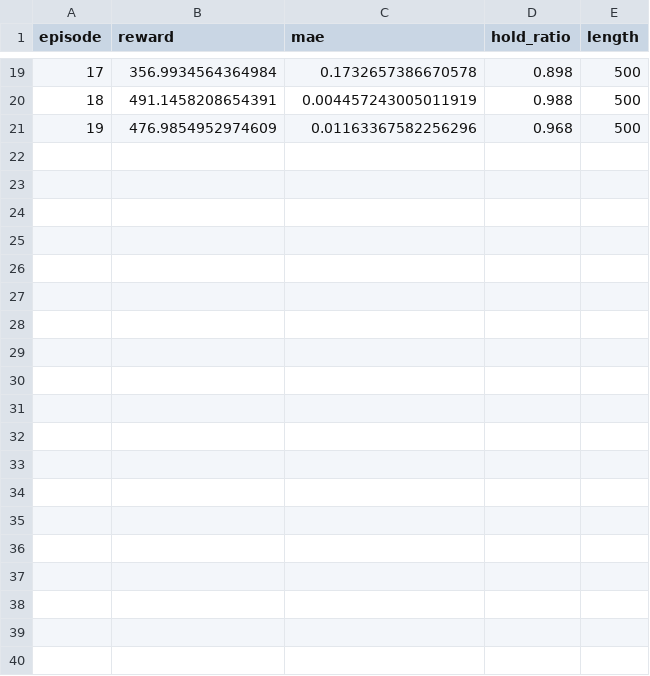
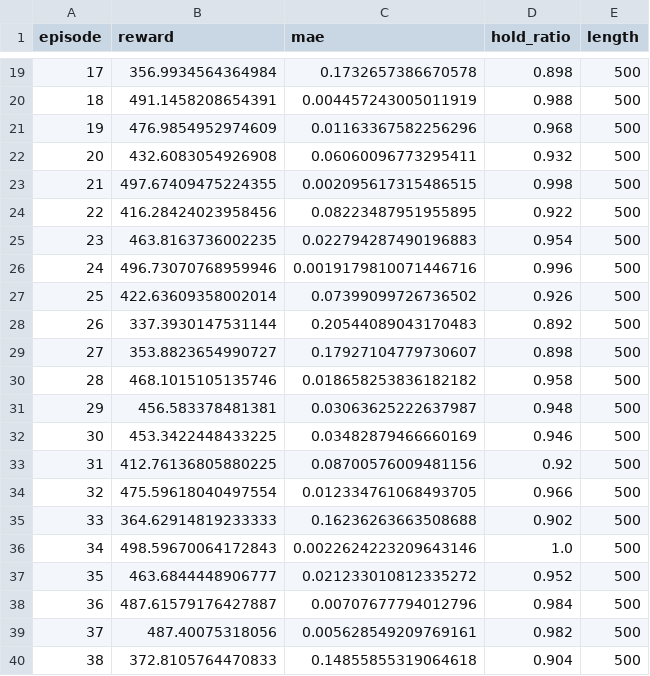
Before and after one commit to gtm1354509080/auv-embodied-sim, a CSV file: results/eval_dr_ppo_pulse.csv, drawn as a sheet; only a part is shown, gaps mark what is left out; the diff covers the shown part only; the diff names each change by its address in the sheet, - before the commit and + after, or states it on an @@ line.

```diff
--- a/results/eval_dr_ppo_pulse.csv
+++ b/results/eval_dr_ppo_pulse.csv
+row 22: 20 | 432.6083054926908 | 0.06060096773295411 | 0.932 | 500
+row 23: 21 | 497.67409475224355 | 0.002095617315486515 | 0.998 | 500
+row 24: 22 | 416.28424023958456 | 0.08223487951955895 | 0.922 | 500
+row 25: 23 | 463.8163736002235 | 0.022794287490196883 | 0.954 | 500
+row 26: 24 | 496.73070768959946 | 0.0019179810071446716 | 0.996 | 500
+row 27: 25 | 422.63609358002014 | 0.07399099726736502 | 0.926 | 500
+row 28: 26 | 337.3930147531144 | 0.20544089043170483 | 0.892 | 500
+row 29: 27 | 353.8823654990727 | 0.17927104779730607 | 0.898 | 500
+row 30: 28 | 468.1015105135746 | 0.018658253836182182 | 0.958 | 500
+row 31: 29 | 456.583378481381 | 0.03063625222637987 | 0.948 | 500
+row 32: 30 | 453.3422448433225 | 0.03482879466660169 | 0.946 | 500
+row 33: 31 | 412.76136805880225 | 0.08700576009481156 | 0.92 | 500
+row 34: 32 | 475.59618040497554 | 0.012334761068493705 | 0.966 | 500
+row 35: 33 | 364.62914819233333 | 0.16236263663508688 | 0.902 | 500
+row 36: 34 | 498.59670064172843 | 0.0022624223209643146 | 1.0 | 500
+row 37: 35 | 463.6844448906777 | 0.021233010812335272 | 0.952 | 500
+row 38: 36 | 487.61579176427887 | 0.00707677794012796 | 0.984 | 500
+row 39: 37 | 487.40075318056 | 0.005628549209769161 | 0.982 | 500
+row 40: 38 | 372.8105764470833 | 0.14855855319064618 | 0.904 | 500
```
Also changed, not shown: 11 added rows elsewhere in this file, results/eval_dr_ppo_nominal.csv, results/eval_dr_ppo_nominal_mass1.15.csv, 69 other files.
